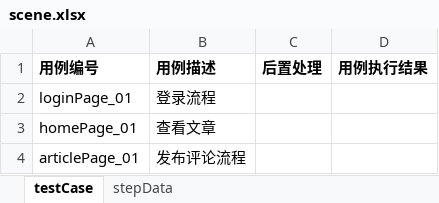
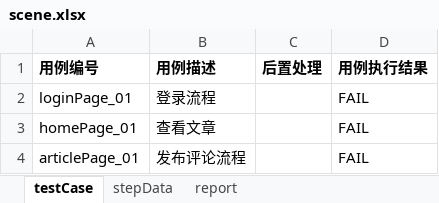
Before and after one commit to likgjava/uiautotest, an Excel workbook: data/testcase/scene.xlsx, sheet testCase, drawn as a sheet; values as stored, in another font and other column widths than the file's, no borders; the diff names each change by its address in the sheet, - before the commit and + after, or states it on an @@ line.

```diff
--- a/data/testcase/scene.xlsx (sheet testCase)
+++ b/data/testcase/scene.xlsx (sheet testCase)
+sheet tab: report
-D2:D4 (用例执行结果): (empty)
+D2:D4 (用例执行结果): FAIL
```
Also changed, not shown: sheet stepData, data/testcase/suite.xlsx, 6 other files.
